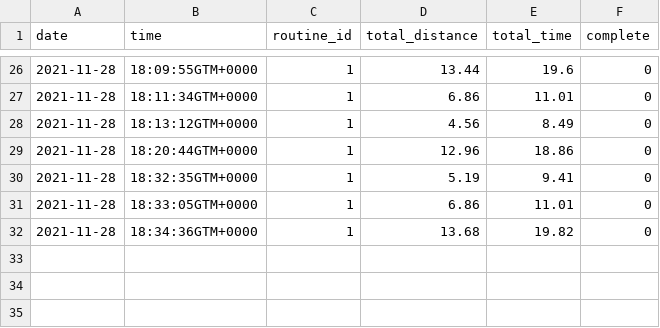
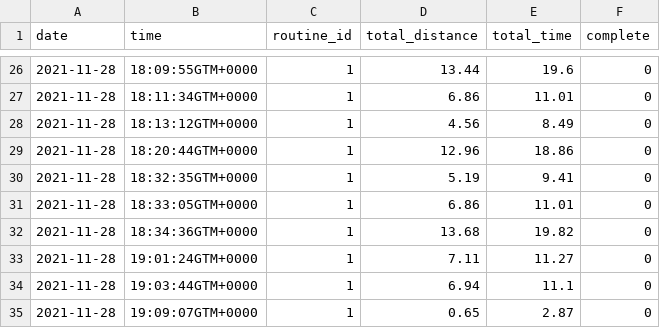
Before and after one commit to alejoxbg/2D-Test-Track-Service-Desk-Project, a CSV file: planner/configs/kiwibot_history.csv, drawn as a sheet; only a part is shown, gaps mark what is left out.

```diff
--- a/planner/configs/kiwibot_history.csv
+++ b/planner/configs/kiwibot_history.csv
@@ -32 +32,4 @@ date,time,routine_id,total_distance,total_time,complete
 2021-11-28,18:34:36GTM+0000,1,13.68,19.82,0
+2021-11-28,19:01:24GTM+0000,1,7.11,11.27,0
+2021-11-28,19:03:44GTM+0000,1,6.94,11.1,0
+2021-11-28,19:09:07GTM+0000,1,0.65,2.87,0
```
Also changed, not shown: 1 other file.
